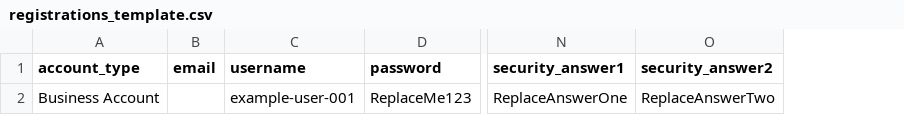
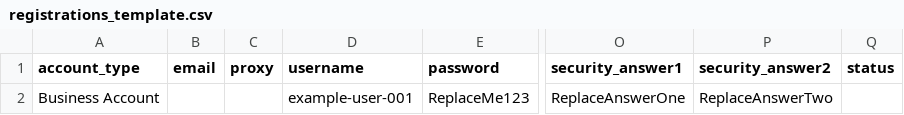
Before and after one commit to lovelyJason/usps-keygen, a CSV file: registrations_template.csv, drawn as a sheet; only a part is shown, gaps mark what is left out; the diff names each change by its address in the sheet, - before the commit and + after, or states it on an @@ line.

Commit message:
Release v2.1.0 concurrent proxy registration

```diff
--- a/registrations_template.csv
+++ b/registrations_template.csv
+column C (proxy), empty
+column Q (status), empty
```
Also changed, not shown: 26 other files.
